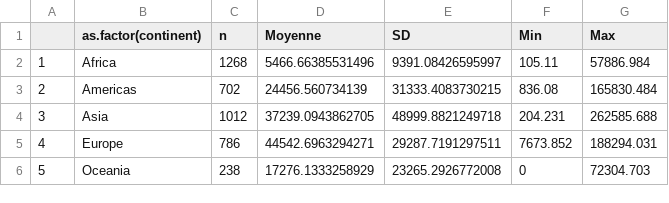
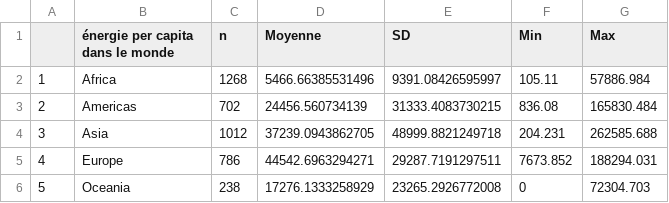
Before and after one commit to AlfredAssal/FAS1002_projet-final, a CSV file: data/tab1.csv, drawn as a sheet.

```diff
--- a/data/tab1.csv
+++ b/data/tab1.csv
@@ -1,2 +1,2 @@
-"","as.factor(continent)","n","Moyenne","SD","Min","Max"
+"","énergie per capita dans le monde ","n","Moyenne","SD","Min","Max"
 "1","Africa",1268,5466.66385531496,9391.08426595997,105.11,57886.984
```
Also changed, not shown: data/tab2.csv, 10 other files.
